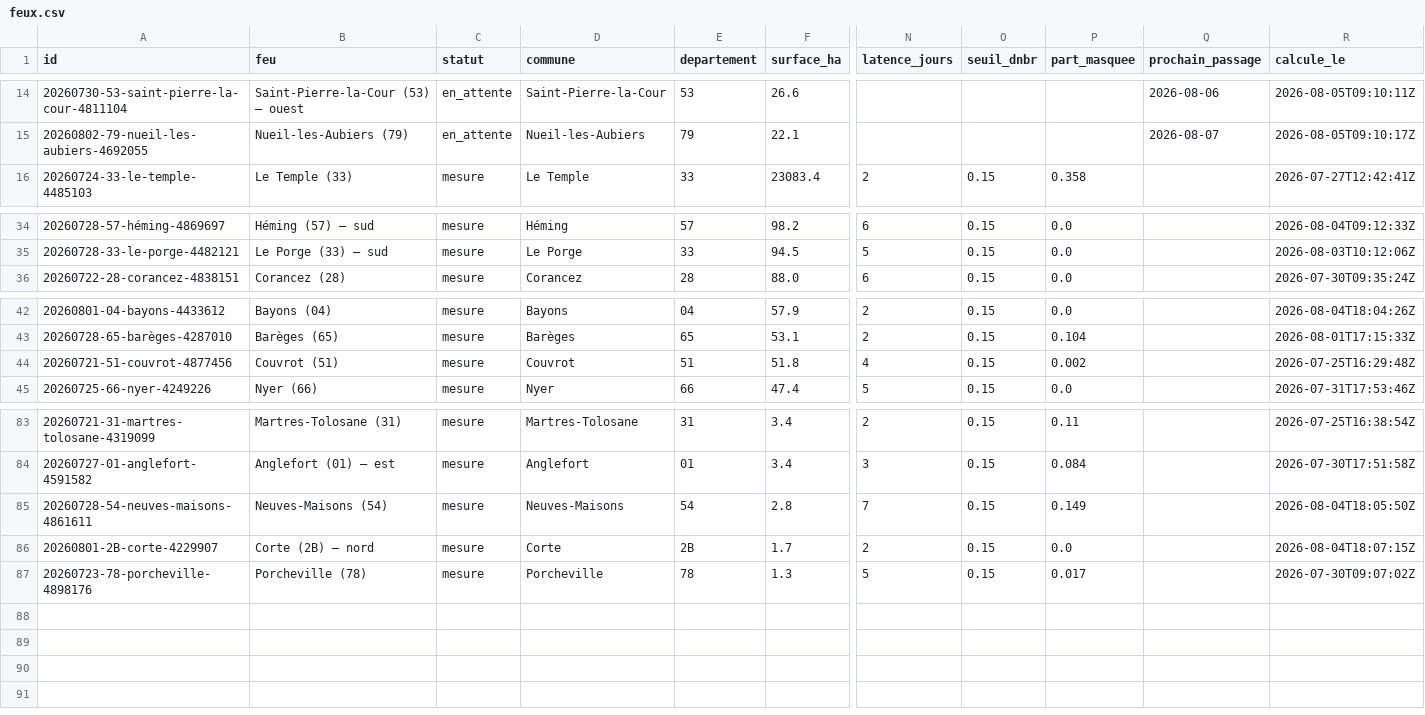
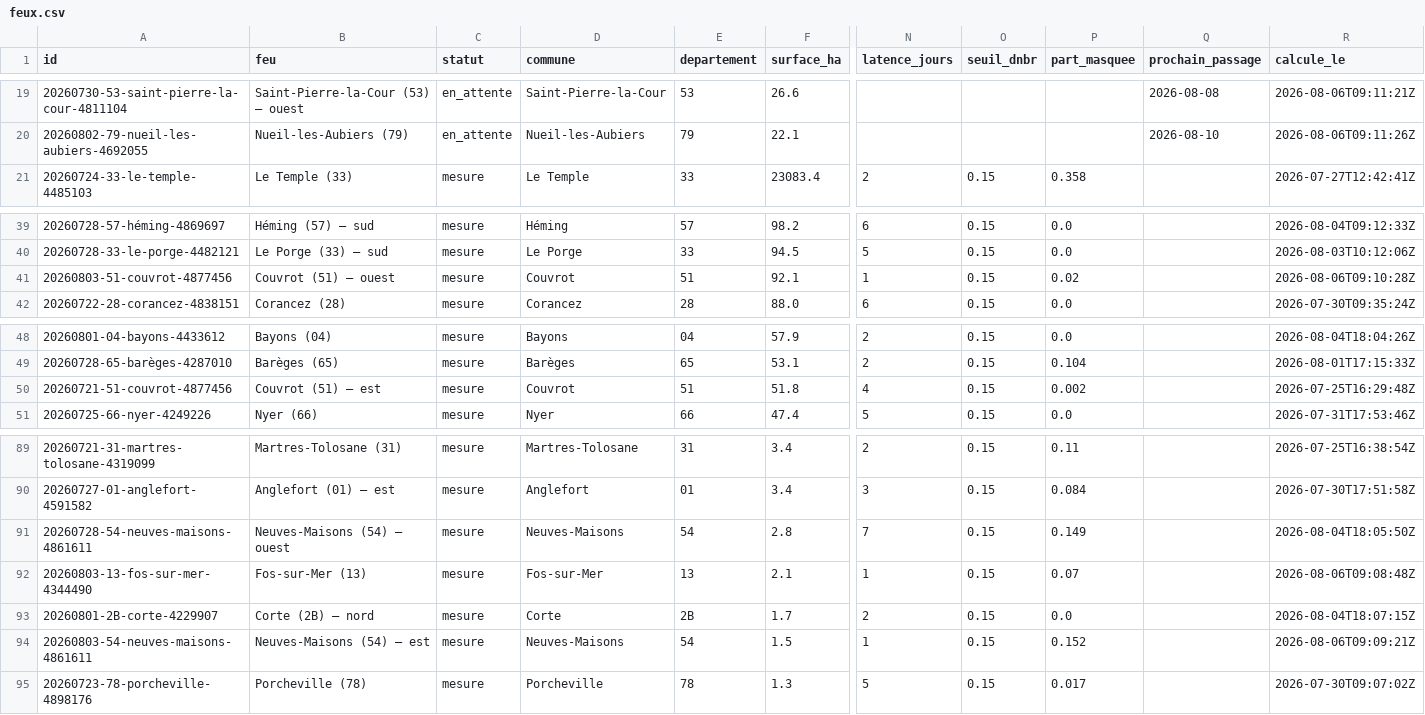
Before and after one commit to r0bp3nguin/brulis, a CSV file: site/data/feux.csv, drawn as a sheet; only a part is shown, gaps mark what is left out; addresses are those after the commit; rows hold the shown columns only; the diff covers the shown part only; the diff names each change by its address in the sheet, - before the commit and + after, or states it on an @@ line.

```diff
--- a/site/data/feux.csv
+++ b/site/data/feux.csv
-Q19 (prochain_passage): 2026-08-06
+Q19 (prochain_passage): 2026-08-08
-R19 (calcule_le): 2026-08-05T09:10:11Z
+R19 (calcule_le): 2026-08-06T09:11:21Z
-Q20 (prochain_passage): 2026-08-07
+Q20 (prochain_passage): 2026-08-10
-R20 (calcule_le): 2026-08-05T09:10:17Z
+R20 (calcule_le): 2026-08-06T09:11:26Z
+row 41: 20260803-51-couvrot-4877456 | Couvrot (51) — ouest | mesure | Couvrot | 51 | 92.1 | 1 | 0.15 | 0.02 |  | 2026-08-06T09:10:28Z
-B50 (feu): Couvrot (51)
+B50 (feu): Couvrot (51) — est
-B91 (feu): Neuves-Maisons (54)
+B91 (feu): Neuves-Maisons (54) — ouest
+row 92: 20260803-13-fos-sur-mer-4344490 | Fos-sur-Mer (13) | mesure | Fos-sur-Mer | 13 | 2.1 | 1 | 0.15 | 0.07 |  | 2026-08-06T09:08:48Z
+row 94: 20260803-54-neuves-maisons-4861611 | Neuves-Maisons (54) — est | mesure | Neuves-Maisons | 54 | 1.5 | 1 | 0.15 | 0.152 |  | 2026-08-06T09:09:21Z
```
Also changed, not shown: 6 added rows, 1 removed row and 28 edited cells elsewhere in this file, 53 other files.
